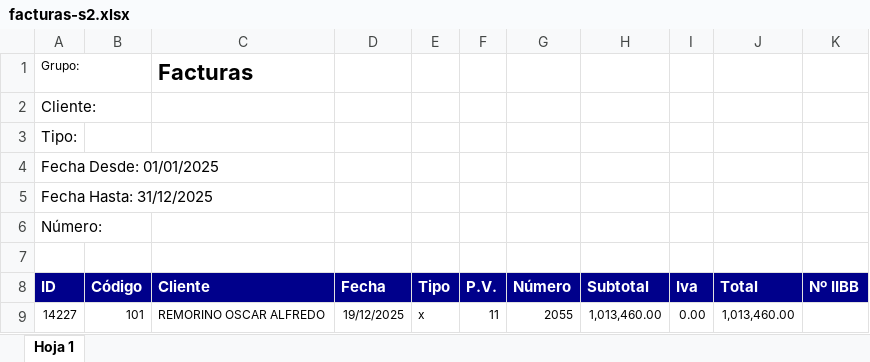
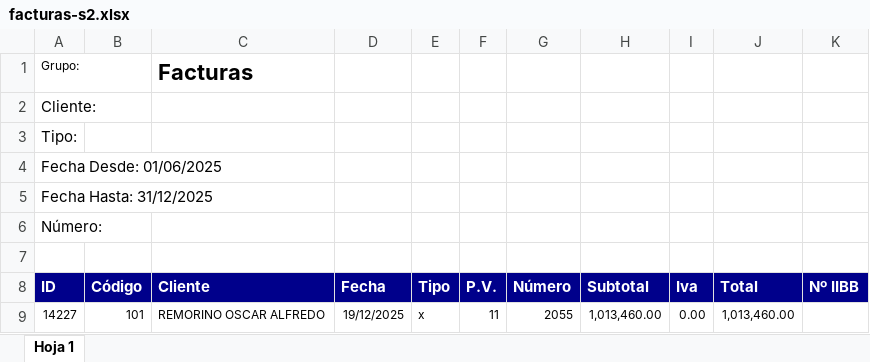
Before and after one commit to lolo-pb/bolciti-excel-analysis, an Excel workbook: res/facturas-s2.xlsx, sheet Hoja 1, drawn as a sheet; only a part is shown; values as stored, in another font and other column widths than the file's, no borders; the diff covers the shown part only; the diff names each change by its address in the sheet, - before the commit and + after, or states it on an @@ line.

```diff
--- a/res/facturas-s2.xlsx (sheet Hoja 1)
+++ b/res/facturas-s2.xlsx (sheet Hoja 1)
-A4 (ID): Fecha Desde: 01/01/2025
+A4 (ID): Fecha Desde: 01/06/2025
```
Also changed, not shown: 1 added row and 127 removed rows elsewhere in this sheet, res/facturas-sg.xlsx, res/gastos-s2.xlsx, 5 other files.
